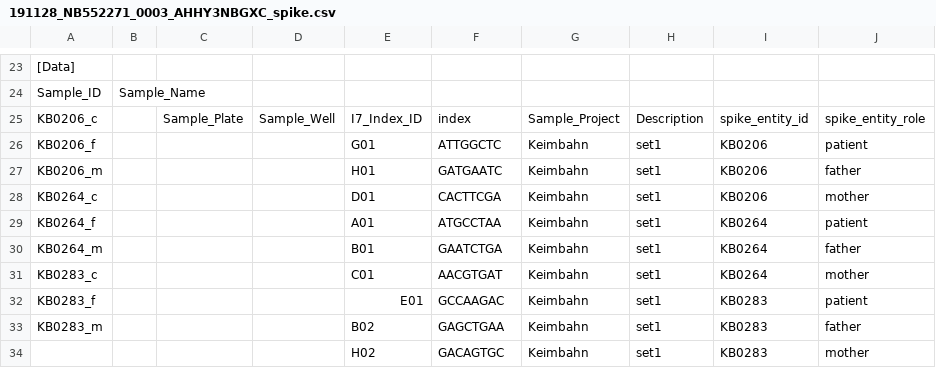
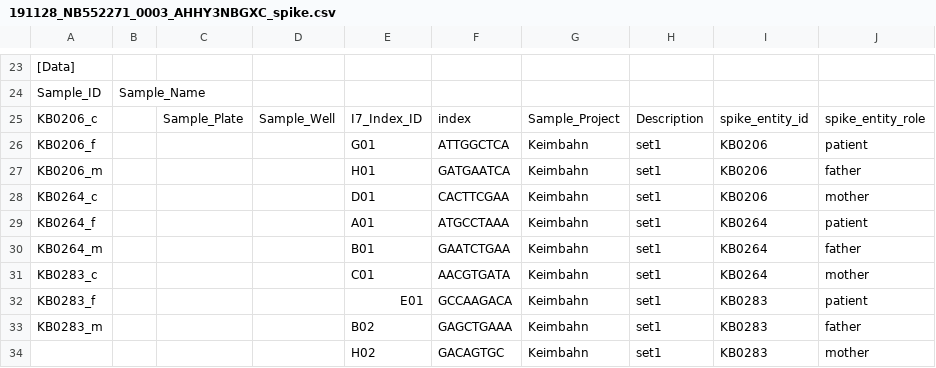
Before and after one commit to sjanssen2/spike, a CSV file: data/samplesheets/191128_NB552271_0003_AHHY3NBGXC_spike.csv, drawn as a sheet; only a part is shown, gaps mark what is left out; the diff names each change by its address in the sheet, - before the commit and + after, or states it on an @@ line.

Commit message:
add A at the end of the barcode
Daniel add 'A at the end of the barcode (in Local Run Manager)in order to have the right index(see sample sheet)reads 151        9           151

```diff
--- a/data/samplesheets/191128_NB552271_0003_AHHY3NBGXC_spike.csv
+++ b/data/samplesheets/191128_NB552271_0003_AHHY3NBGXC_spike.csv
-F26: ATTGGCTC
+F26: ATTGGCTCA
-F27: GATGAATC
+F27: GATGAATCA
-F28: CACTTCGA
+F28: CACTTCGAA
-F29: ATGCCTAA
+F29: ATGCCTAAA
-F30: GAATCTGA
+F30: GAATCTGAA
-F31: AACGTGAT
+F31: AACGTGATA
-F32: GCCAAGAC
+F32: GCCAAGACA
-F33: GAGCTGAA
+F33: GAGCTGAAA
```
